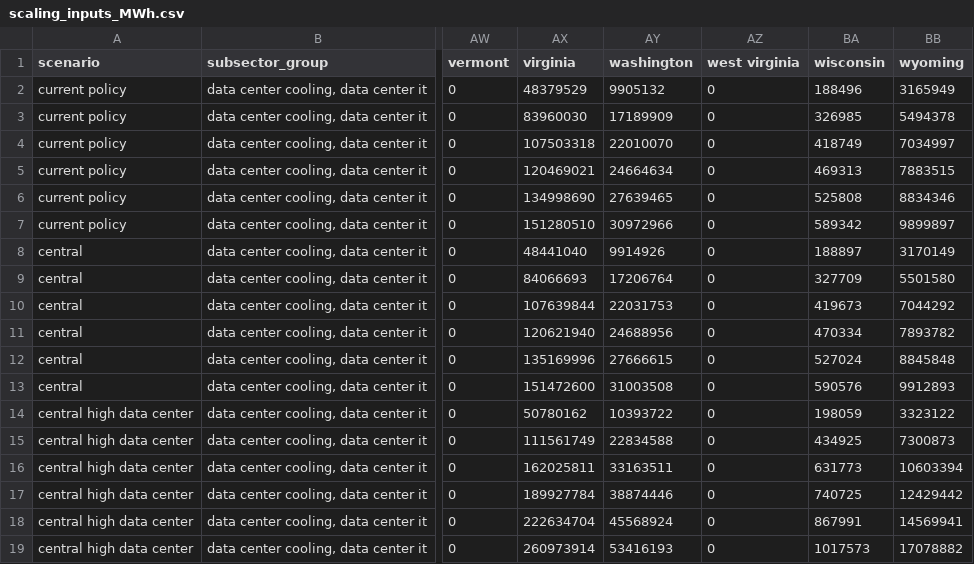
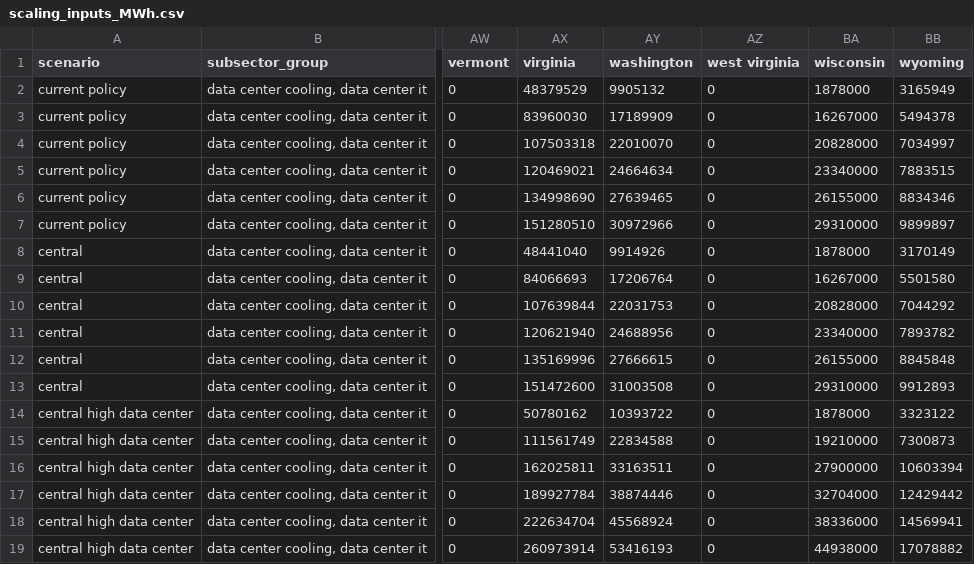
Before and after one commit to ucsusa/eer_load_shapes, a CSV file: UCS_load_profile_scaling/scaling_inputs_MWh.csv, drawn as a sheet; only a part is shown, gaps mark what is left out; the diff names each change by its address in the sheet, - before the commit and + after, or states it on an @@ line.

Commit message:
updates wisconsin

```diff
--- a/UCS_load_profile_scaling/scaling_inputs_MWh.csv
+++ b/UCS_load_profile_scaling/scaling_inputs_MWh.csv
-BA2 (wisconsin): 188496
+BA2 (wisconsin): 1878000
-BA3 (wisconsin): 326985
+BA3 (wisconsin): 16267000
-BA4 (wisconsin): 418749
+BA4 (wisconsin): 20828000
-BA5 (wisconsin): 469313
+BA5 (wisconsin): 23340000
-BA6 (wisconsin): 525808
+BA6 (wisconsin): 26155000
-BA7 (wisconsin): 589342
+BA7 (wisconsin): 29310000
-BA8 (wisconsin): 188897
+BA8 (wisconsin): 1878000
-BA9 (wisconsin): 327709
+BA9 (wisconsin): 16267000
-BA10 (wisconsin): 419673
+BA10 (wisconsin): 20828000
-BA11 (wisconsin): 470334
+BA11 (wisconsin): 23340000
-BA12 (wisconsin): 527024
+BA12 (wisconsin): 26155000
-BA13 (wisconsin): 590576
+BA13 (wisconsin): 29310000
-BA14 (wisconsin): 198059
+BA14 (wisconsin): 1878000
-BA15 (wisconsin): 434925
+BA15 (wisconsin): 19210000
-BA16 (wisconsin): 631773
+BA16 (wisconsin): 27900000
-BA17 (wisconsin): 740725
+BA17 (wisconsin): 32704000
-BA18 (wisconsin): 867991
+BA18 (wisconsin): 38336000
-BA19 (wisconsin): 1017573
+BA19 (wisconsin): 44938000
```
